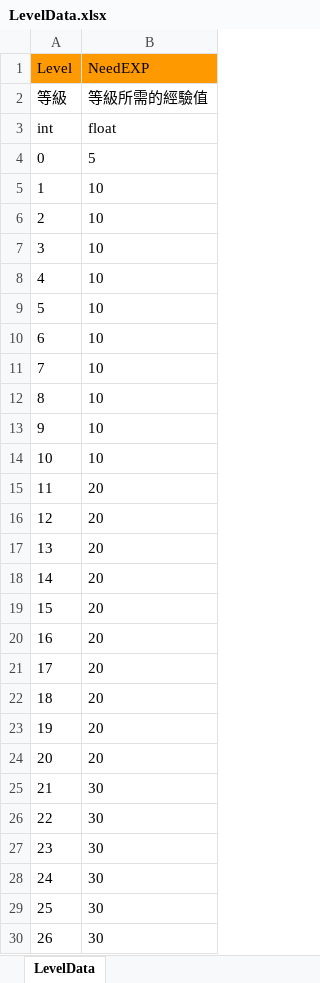
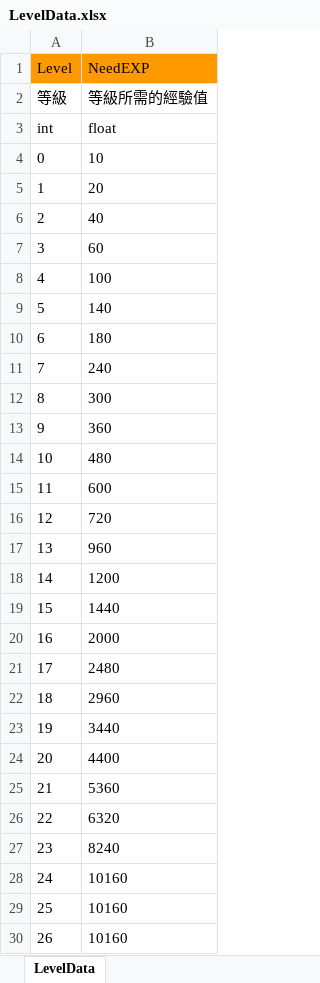
Before and after one commit to andy091045/Toydea_Mission4_Survivors, an Excel workbook: MySurvivorsGame/Assets/StreamingAssets/LevelData.xlsx, sheet LevelData, drawn as a sheet; only a part is shown; values as stored, in another font and other column widths than the file's, no borders; charts and pictures not drawn; the diff covers the shown part only; the diff names each change by its address in the sheet, - before the commit and + after, or states it on an @@ line.

```diff
--- a/MySurvivorsGame/Assets/StreamingAssets/LevelData.xlsx (sheet LevelData)
+++ b/MySurvivorsGame/Assets/StreamingAssets/LevelData.xlsx (sheet LevelData)
-B4 (NeedEXP): 5
+B4 (NeedEXP): 10
-B5 (NeedEXP): 10
+B5 (NeedEXP): 20
-B6 (NeedEXP): 10
+B6 (NeedEXP): 40
-B7 (NeedEXP): 10
+B7 (NeedEXP): 60
-B8 (NeedEXP): 10
+B8 (NeedEXP): 100
-B9 (NeedEXP): 10
+B9 (NeedEXP): 140
-B10 (NeedEXP): 10
+B10 (NeedEXP): 180
-B11 (NeedEXP): 10
+B11 (NeedEXP): 240
-B12 (NeedEXP): 10
+B12 (NeedEXP): 300
-B13 (NeedEXP): 10
+B13 (NeedEXP): 360
-B14 (NeedEXP): 10
+B14 (NeedEXP): 480
-B15 (NeedEXP): 20
+B15 (NeedEXP): 600
-B16 (NeedEXP): 20
+B16 (NeedEXP): 720
-B17 (NeedEXP): 20
+B17 (NeedEXP): 960
-B18 (NeedEXP): 20
+B18 (NeedEXP): 1200
-B19 (NeedEXP): 20
+B19 (NeedEXP): 1440
-B20 (NeedEXP): 20
+B20 (NeedEXP): 2000
-B21 (NeedEXP): 20
+B21 (NeedEXP): 2480
-B22 (NeedEXP): 20
+B22 (NeedEXP): 2960
-B23 (NeedEXP): 20
+B23 (NeedEXP): 3440
-B24 (NeedEXP): 20
+B24 (NeedEXP): 4400
-B25 (NeedEXP): 30
+B25 (NeedEXP): 5360
-B26 (NeedEXP): 30
+B26 (NeedEXP): 6320
-B27 (NeedEXP): 30
+B27 (NeedEXP): 8240
-B28:B30 (NeedEXP): 30
+B28:B30 (NeedEXP): 10160
```
Also changed, not shown: 74 edited cells elsewhere in this sheet, MySurvivorsGame/Assets/StreamingAssets/NPCsData.xlsx, MySurvivorsGame/Assets/StreamingAssets/SceneProcessData.xlsx, 3 other files.
